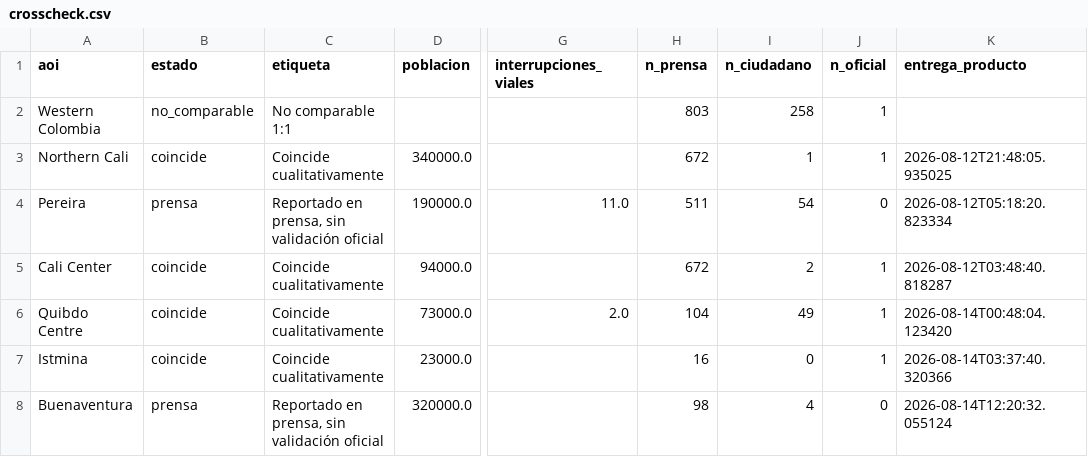
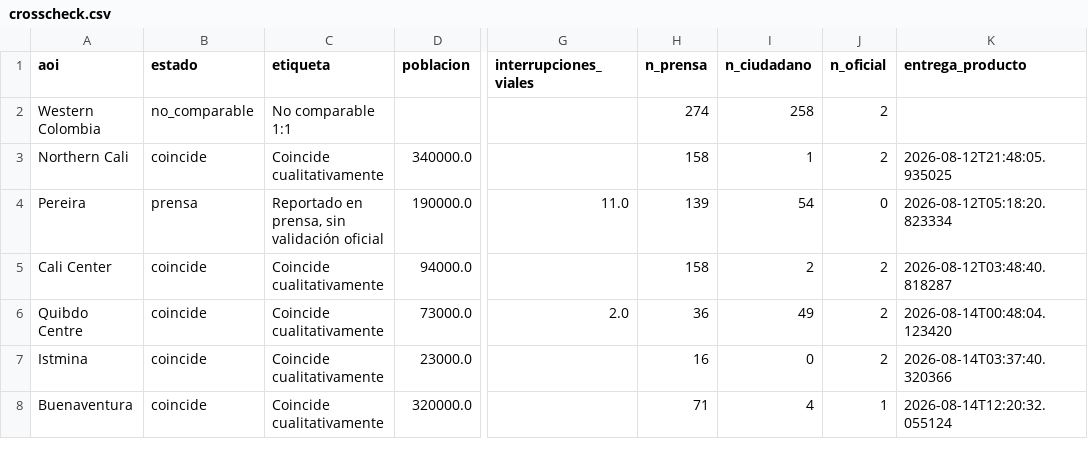
Before and after one commit to 18orkidea/monitor-terremoto-colombia, a CSV file: data/public/crosscheck.csv, drawn as a sheet; only a part is shown, gaps mark what is left out; the diff names each change by its address in the sheet, - before the commit and + after, or states it on an @@ line.

```diff
--- a/data/public/crosscheck.csv
+++ b/data/public/crosscheck.csv
-H2 (n_prensa): 803
+H2 (n_prensa): 274
-J2:J3 (n_oficial): 1
+J2:J3 (n_oficial): 2
-H3 (n_prensa): 672
+H3 (n_prensa): 158
-H4 (n_prensa): 511
+H4 (n_prensa): 139
-H5 (n_prensa): 672
+H5 (n_prensa): 158
-J5:J7 (n_oficial): 1
+J5:J7 (n_oficial): 2
-H6 (n_prensa): 104
+H6 (n_prensa): 36
-B8 (estado): prensa
+B8 (estado): coincide
-C8 (etiqueta): Reportado en prensa, sin validación oficial
+C8 (etiqueta): Coincide cualitativamente
-H8 (n_prensa): 98
+H8 (n_prensa): 71
-J8 (n_oficial): 0
+J8 (n_oficial): 1
```
Also changed, not shown: data/dumps/crosscheck.csv, data/dumps/rud_daily.csv, 18 other files.
